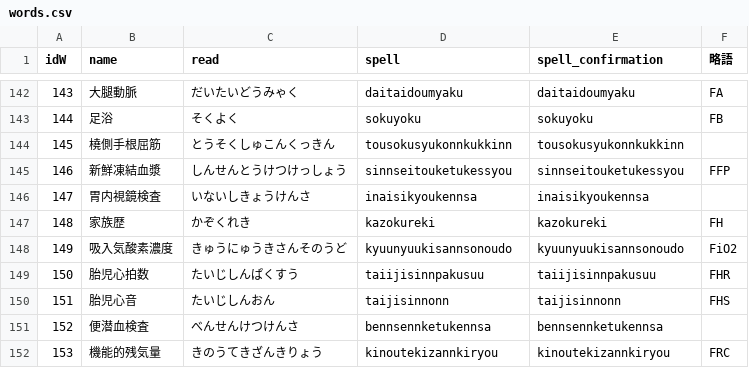
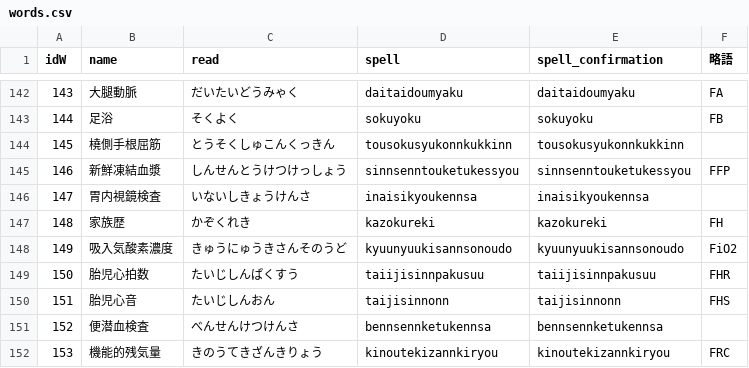
Before and after one commit to EmMaeda2311/with_nurse, a CSV file: db/csv/words.csv, drawn as a sheet; only a part is shown, gaps mark what is left out.

```diff
--- a/db/csv/words.csv
+++ b/db/csv/words.csv
@@ -144,3 +144,3 @@ idW,name,read,spell,spell_confirmation,略語
 145,橈側手根屈筋,とうそくしゅこんくっきん,tousokusyukonnkukkinn,tousokusyukonnkukkinn,
-146,新鮮凍結血漿,しんせんとうけつけっしょう,sinnseitouketukessyou,sinnseitouketukessyou,FFP
+146,新鮮凍結血漿,しんせんとうけつけっしょう,sinnsenntouketukessyou,sinnsenntouketukessyou,FFP
 147,胃内視鏡検査,いないしきょうけんさ,inaisikyoukennsa,inaisikyoukennsa,
```
Also changed, not shown: 16 other files.
